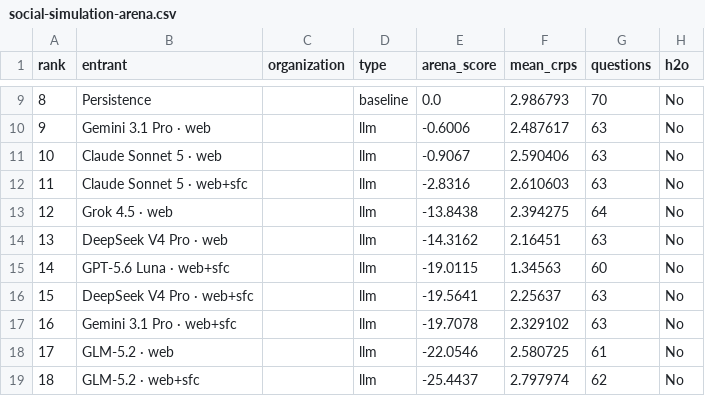
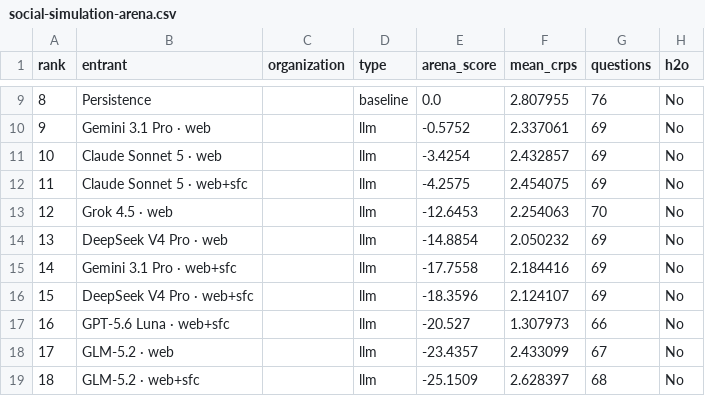
Before and after one commit to h2oai/benchmarks, a CSV file: site/data/social-simulation-arena.csv, drawn as a sheet; only a part is shown, gaps mark what is left out; the diff covers the shown part only.

```diff
--- a/site/data/social-simulation-arena.csv
+++ b/site/data/social-simulation-arena.csv
@@ -9,11 +9,11 @@ rank,entrant,organization,type,arena_score,mean_crps,questions,h2o
-8,Persistence,,baseline,0.0,2.986793,70,No
-9,Gemini 3.1 Pro · web,,llm,-0.6006,2.487617,63,No
-10,Claude Sonnet 5 · web,,llm,-0.9067,2.590406,63,No
-11,Claude Sonnet 5 · web+sfc,,llm,-2.8316,2.610603,63,No
-12,Grok 4.5 · web,,llm,-13.8438,2.394275,64,No
-13,DeepSeek V4 Pro · web,,llm,-14.3162,2.16451,63,No
-14,GPT-5.6 Luna · web+sfc,,llm,-19.0115,1.34563,60,No
-15,DeepSeek V4 Pro · web+sfc,,llm,-19.5641,2.25637,63,No
-16,Gemini 3.1 Pro · web+sfc,,llm,-19.7078,2.329102,63,No
-17,GLM-5.2 · web,,llm,-22.0546,2.580725,61,No
-18,GLM-5.2 · web+sfc,,llm,-25.4437,2.797974,62,No
+8,Persistence,,baseline,0.0,2.807955,76,No
+9,Gemini 3.1 Pro · web,,llm,-0.5752,2.337061,69,No
+10,Claude Sonnet 5 · web,,llm,-3.4254,2.432857,69,No
+11,Claude Sonnet 5 · web+sfc,,llm,-4.2575,2.454075,69,No
+12,Grok 4.5 · web,,llm,-12.6453,2.254063,70,No
+13,DeepSeek V4 Pro · web,,llm,-14.8854,2.050232,69,No
+14,Gemini 3.1 Pro · web+sfc,,llm,-17.7558,2.184416,69,No
+15,DeepSeek V4 Pro · web+sfc,,llm,-18.3596,2.124107,69,No
+16,GPT-5.6 Luna · web+sfc,,llm,-20.527,1.307973,66,No
+17,GLM-5.2 · web,,llm,-23.4357,2.433099,67,No
+18,GLM-5.2 · web+sfc,,llm,-25.1509,2.628397,68,No
```
Also changed, not shown: 53 edited cells elsewhere in this file, site/data/fev-bench.csv, site/data/h2o-benchmarks.csv, 10 other files.
